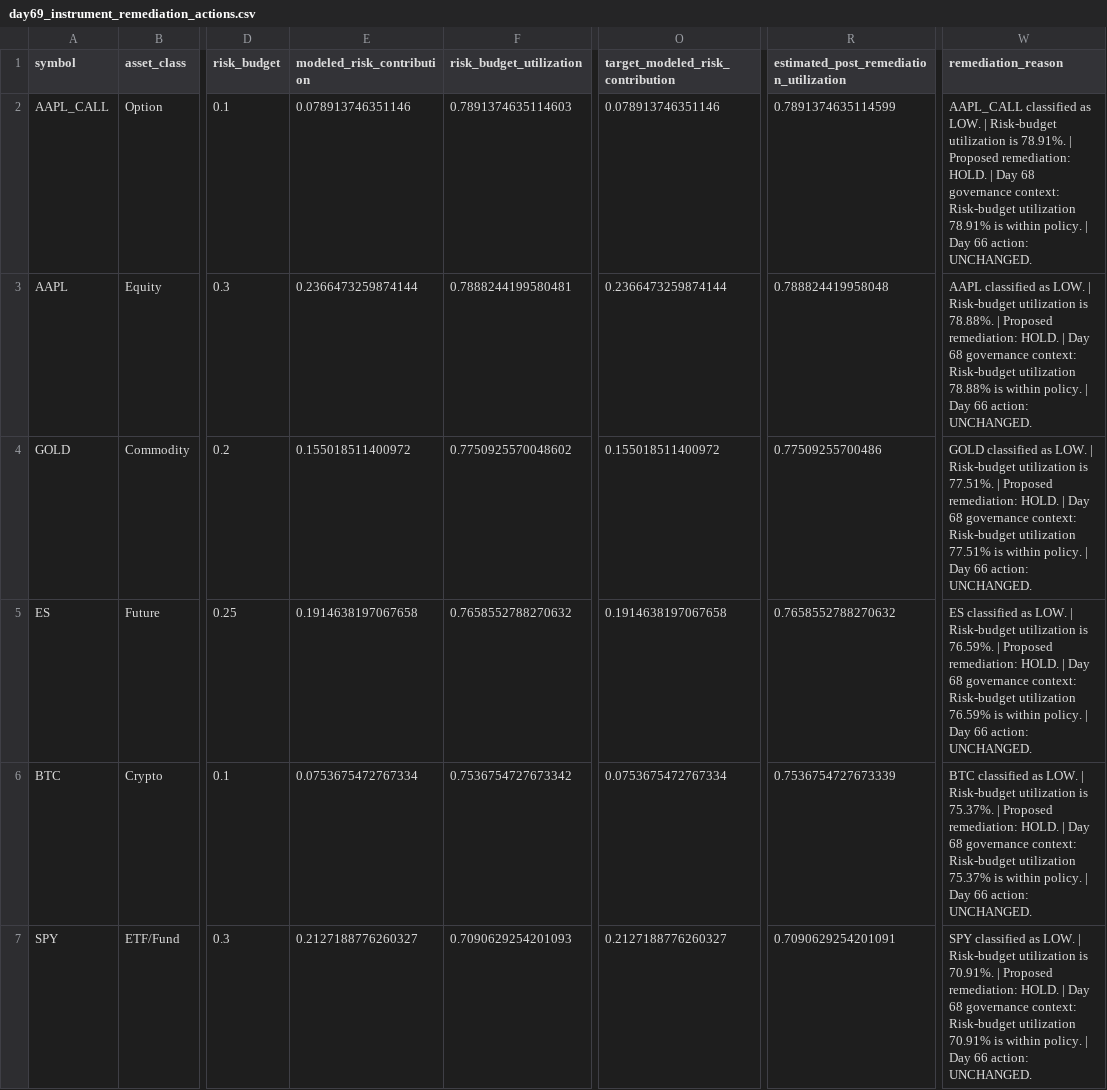
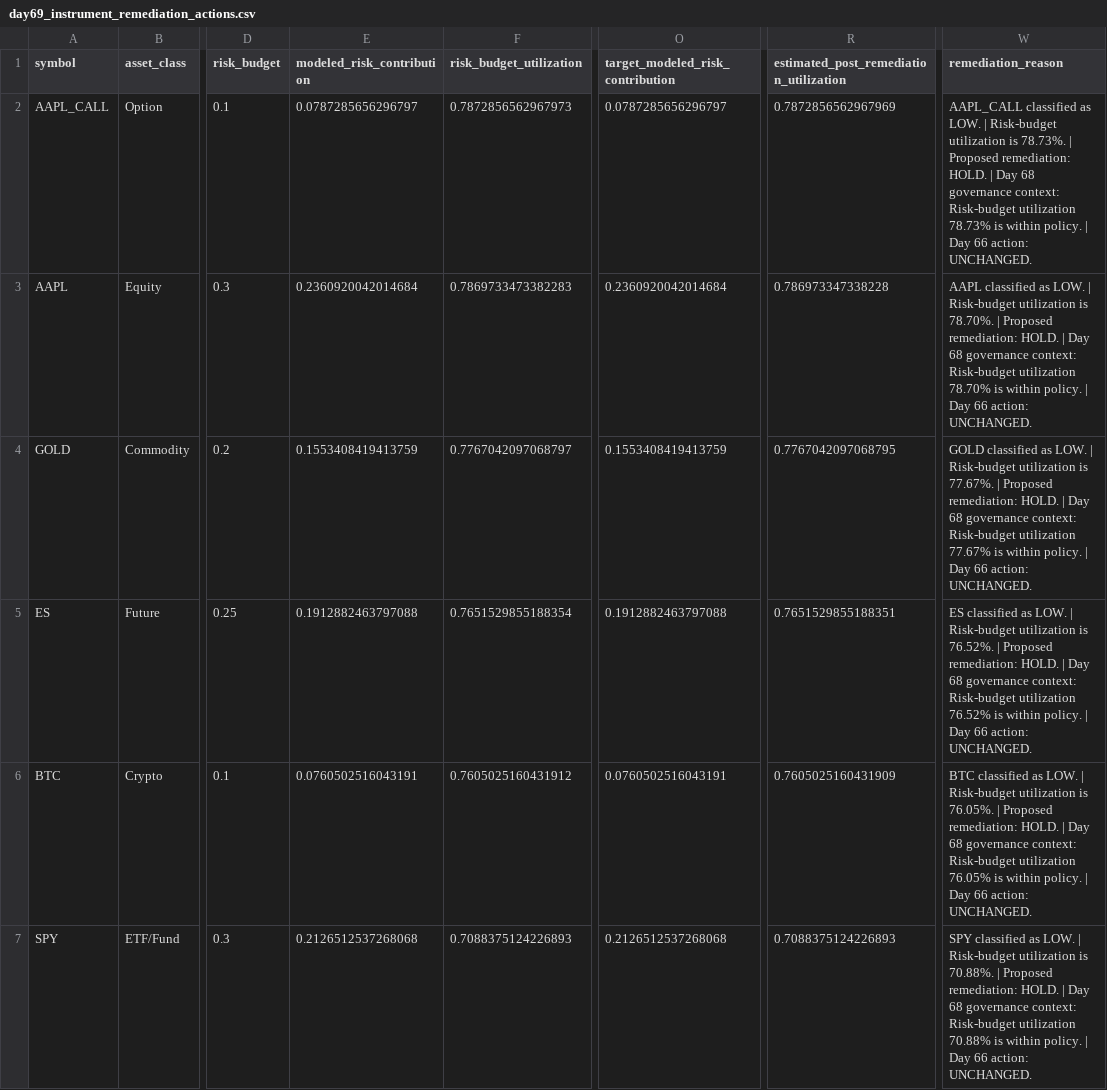
Before and after one commit to Agunp1/AI-Financial-Analyst, a CSV file: day69_instrument_remediation_actions.csv, drawn as a sheet; only a part is shown, gaps mark what is left out; the diff covers the shown part only; the diff names each change by its address in the sheet, - before the commit and + after, or states it on an @@ line.

```diff
--- a/day69_instrument_remediation_actions.csv
+++ b/day69_instrument_remediation_actions.csv
-E2 (modeled_risk_contribution): 0.078913746351146
+E2 (modeled_risk_contribution): 0.0787285656296797
-F2 (risk_budget_utilization): 0.7891374635114603
+F2 (risk_budget_utilization): 0.7872856562967973
-O2 (target_modeled_risk_contribution): 0.078913746351146
+O2 (target_modeled_risk_contribution): 0.0787285656296797
-R2: 0.7891374635114599
+R2: 0.7872856562967969
-W2 (remediation_reason): …utilization is 78.91%. | Proposed remediation: HOLD. | Day 68 governance context: Risk-budget utilization 78.91% is within…
+W2 (remediation_reason): …utilization is 78.73%. | Proposed remediation: HOLD. | Day 68 governance context: Risk-budget utilization 78.73% is within…
-E3 (modeled_risk_contribution): 0.2366473259874144
+E3 (modeled_risk_contribution): 0.2360920042014684
-F3 (risk_budget_utilization): 0.7888244199580481
+F3 (risk_budget_utilization): 0.7869733473382283
-O3 (target_modeled_risk_contribution): 0.2366473259874144
+O3 (target_modeled_risk_contribution): 0.2360920042014684
-R3: 0.788824419958048
+R3: 0.786973347338228
-W3 (remediation_reason): …utilization is 78.88%. | Proposed remediation: HOLD. | Day 68 governance context: Risk-budget utilization 78.88% is within…
+W3 (remediation_reason): …utilization is 78.70%. | Proposed remediation: HOLD. | Day 68 governance context: Risk-budget utilization 78.70% is within…
-E4 (modeled_risk_contribution): 0.155018511400972
+E4 (modeled_risk_contribution): 0.1553408419413759
-F4 (risk_budget_utilization): 0.7750925570048602
+F4 (risk_budget_utilization): 0.7767042097068797
-O4 (target_modeled_risk_contribution): 0.155018511400972
+O4 (target_modeled_risk_contribution): 0.1553408419413759
-R4: 0.77509255700486
+R4: 0.7767042097068795
-W4 (remediation_reason): …utilization is 77.51%. | Proposed remediation: HOLD. | Day 68 governance context: Risk-budget utilization 77.51% is within…
+W4 (remediation_reason): …utilization is 77.67%. | Proposed remediation: HOLD. | Day 68 governance context: Risk-budget utilization 77.67% is within…
-E5 (modeled_risk_contribution): 0.1914638197067658
+E5 (modeled_risk_contribution): 0.1912882463797088
-F5 (risk_budget_utilization): 0.7658552788270632
+F5 (risk_budget_utilization): 0.7651529855188354
-O5 (target_modeled_risk_contribution): 0.1914638197067658
+O5 (target_modeled_risk_contribution): 0.1912882463797088
-R5: 0.7658552788270632
+R5: 0.7651529855188351
-W5 (remediation_reason): …utilization is 76.59%. | Proposed remediation: HOLD. | Day 68 governance context: Risk-budget utilization 76.59% is within…
+W5 (remediation_reason): …utilization is 76.52%. | Proposed remediation: HOLD. | Day 68 governance context: Risk-budget utilization 76.52% is within…
-E6 (modeled_risk_contribution): 0.0753675472767334
+E6 (modeled_risk_contribution): 0.0760502516043191
-F6 (risk_budget_utilization): 0.7536754727673342
+F6 (risk_budget_utilization): 0.7605025160431912
-O6 (target_modeled_risk_contribution): 0.0753675472767334
+O6 (target_modeled_risk_contribution): 0.0760502516043191
-R6: 0.7536754727673339
+R6: 0.7605025160431909
-W6 (remediation_reason): …utilization is 75.37%. | Proposed remediation: HOLD. | Day 68 governance context: Risk-budget utilization 75.37% is within…
+W6 (remediation_reason): …utilization is 76.05%. | Proposed remediation: HOLD. | Day 68 governance context: Risk-budget utilization 76.05% is within…
-E7 (modeled_risk_contribution): 0.2127188776260327
+E7 (modeled_risk_contribution): 0.2126512537268068
-F7 (risk_budget_utilization): 0.7090629254201093
+F7 (risk_budget_utilization): 0.7088375124226893
-O7 (target_modeled_risk_contribution): 0.2127188776260327
+O7 (target_modeled_risk_contribution): 0.2126512537268068
-R7: 0.7090629254201091
+R7: 0.7088375124226893
-W7 (remediation_reason): …utilization is 70.91%. | Proposed remediation: HOLD. | Day 68 governance context: Risk-budget utilization 70.91% is within…
+W7 (remediation_reason): …utilization is 70.88%. | Proposed remediation: HOLD. | Day 68 governance context: Risk-budget utilization 70.88% is within…
```
Also changed, not shown: 13 edited cells elsewhere in this file, day70_decision_tickets.csv, day75_market_snapshot.csv, 19 other files.
